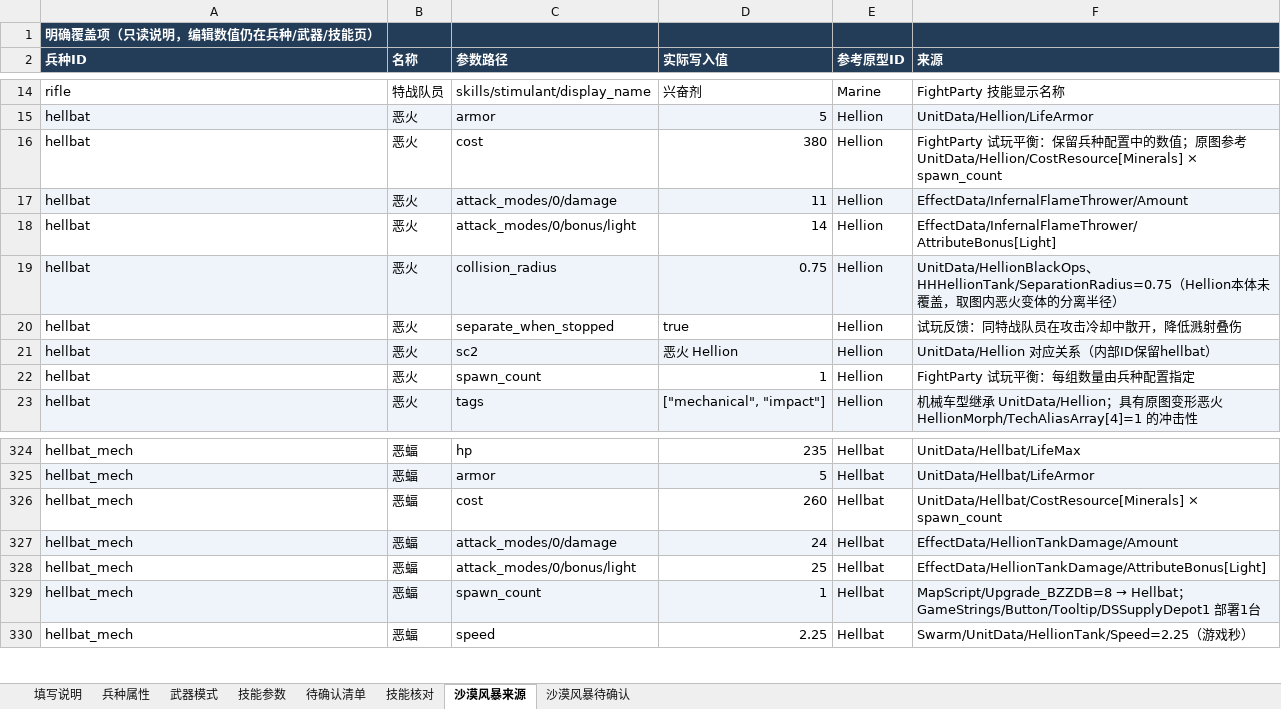
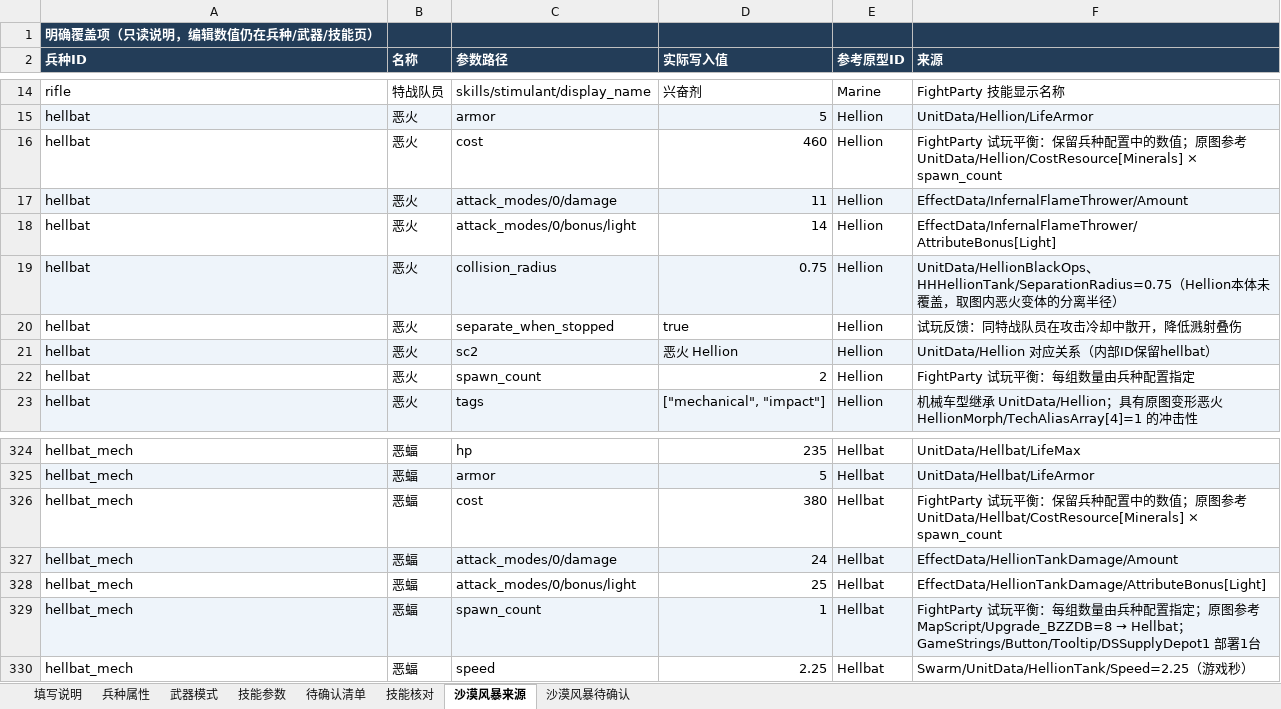
Before and after one commit to Pickher/FightParty, an Excel workbook: data/units/兵种配置.xlsx, sheet 沙漠风暴来源, drawn as a sheet; only a part is shown, gaps mark what is left out; values as stored, in another font and other column widths than the file's, no borders; the diff names each change by its address in the sheet, - before the commit and + after, or states it on an @@ line.

Commit message:
Sell Hellions in pairs for 460 minerals and Hellbats for 380

```diff
--- a/data/units/兵种配置.xlsx (sheet 沙漠风暴来源)
+++ b/data/units/兵种配置.xlsx (sheet 沙漠风暴来源)
-D16 (实际写入值): 380
+D16 (实际写入值): 460
-D22 (实际写入值): 1
+D22 (实际写入值): 2
-D326 (实际写入值): 260
+D326 (实际写入值): 380
-F326 (来源): UnitData/Hellbat/CostResource[Minerals] ×…
+F326 (来源): FightParty 试玩平衡：保留兵种配置中的数值；原图参考 UnitData/Hellbat/CostResource[Minerals] ×…
-F329 (来源): MapScript/Upgrade_BZZDB=8 →…
+F329 (来源): FightParty 试玩平衡：每组数量由兵种配置指定；原图参考 MapScript/Upgrade_BZZDB=8 →…
```
Also changed, not shown: sheet 兵种属性, sheet 填写说明, 17 other files.
